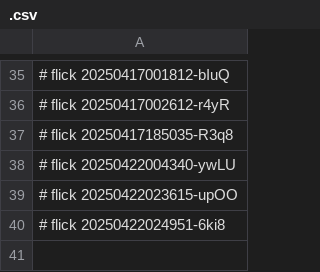
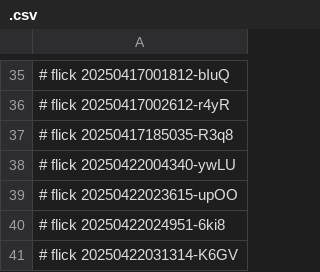
Before and after one commit to abikesa/diagnosis, a CSV file: caffe/.csv, drawn as a sheet; only a part is shown, gaps mark what is left out; the diff names each change by its address in the sheet, - before the commit and + after, or states it on an @@ line.

Commit message:
caffe/.csv

```diff
--- a/caffe/.csv
+++ b/caffe/.csv
+row 41: # flick 20250422031314-K6GV
```
